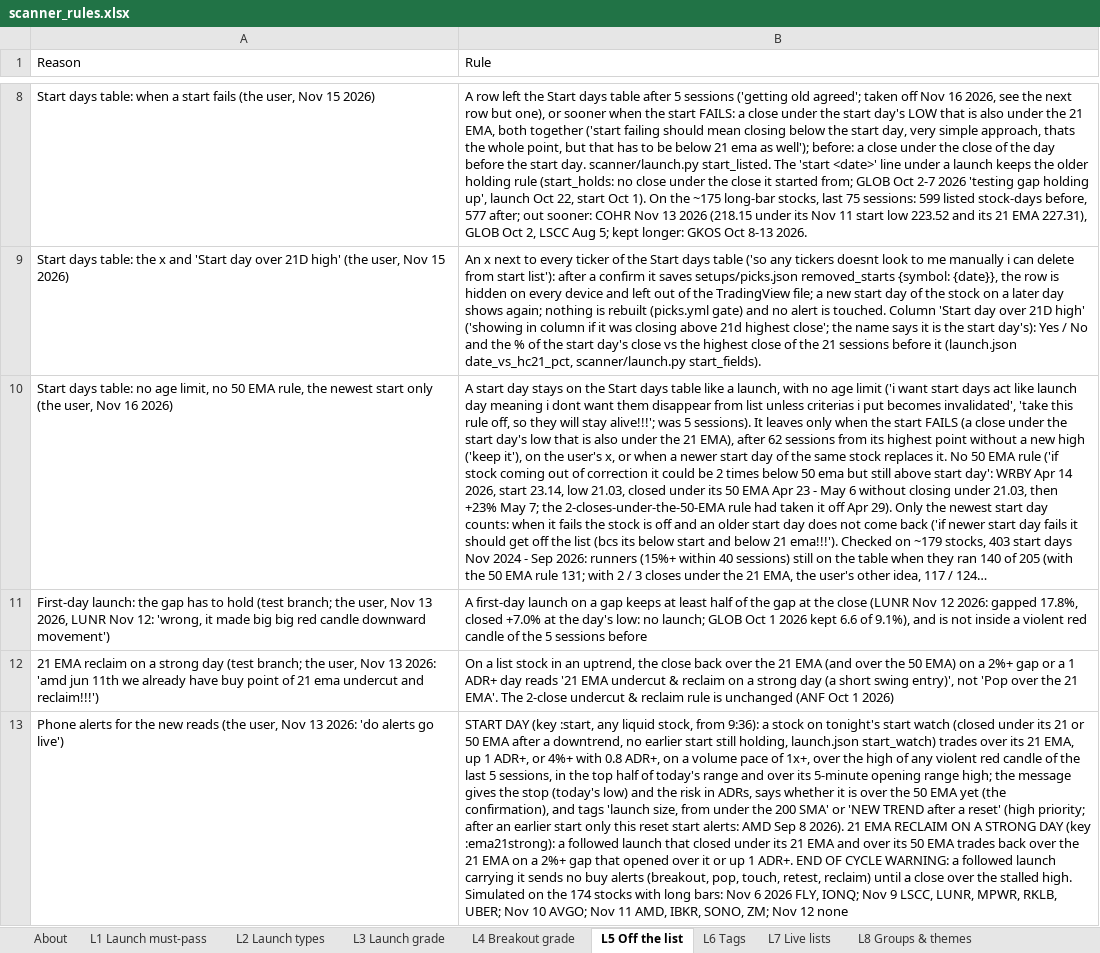
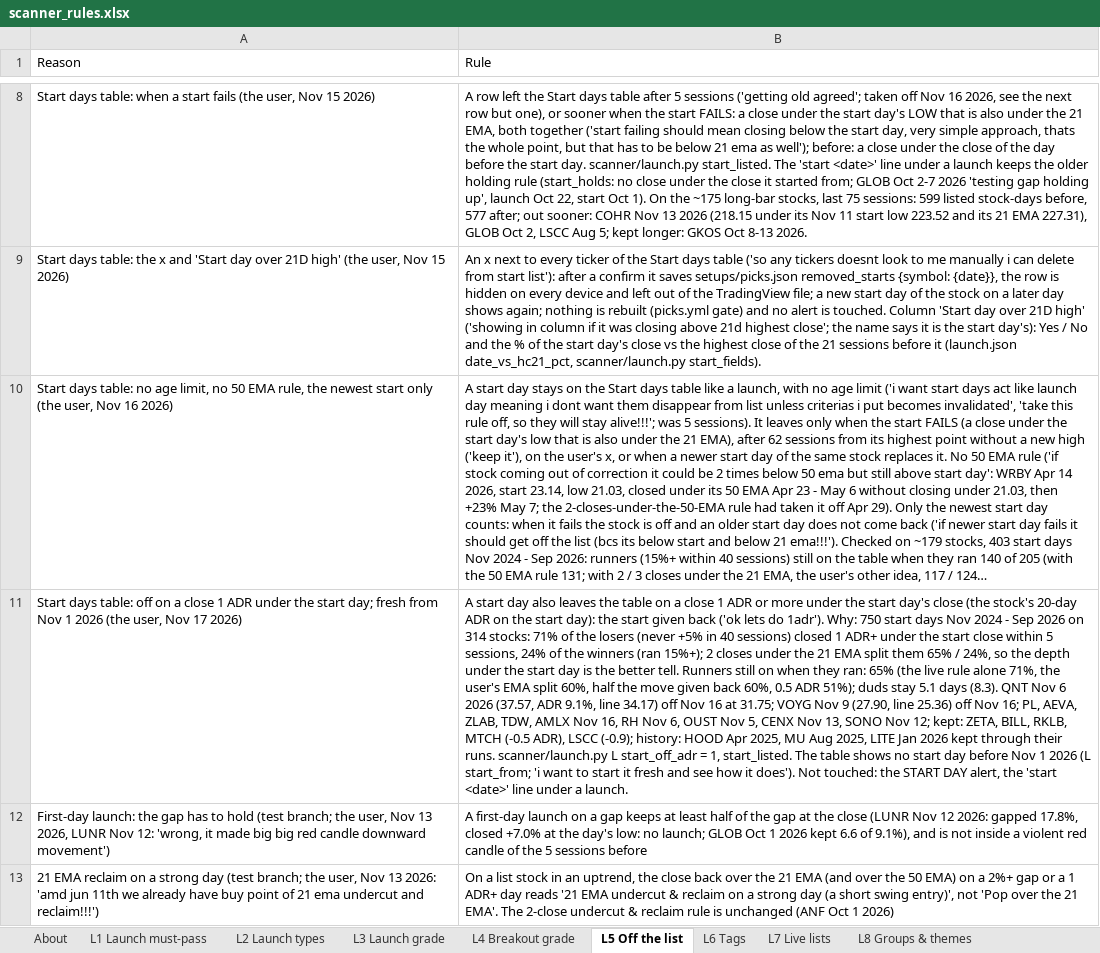
Before and after one commit to goattrader40-lgtm/radar-close-snapshots, an Excel workbook: rules/scanner_rules.xlsx, sheet L5 Off the list, drawn as a sheet; only a part is shown, gaps mark what is left out; the shorter side is filled out with more unchanged rows; long unchanged cells end in …; values as stored, in another font and other column widths than the file's, no cell formats; the diff names each change by its address in the sheet, - before the commit and + after, or states it on an @@ line.

```diff
--- a/rules/scanner_rules.xlsx (sheet L5 Off the list)
+++ b/rules/scanner_rules.xlsx (sheet L5 Off the list)
+row 11: Start days table: off on a close 1 ADR under the start day; fresh from Nov 1 2026 (the user, Nov 17 2026) | A start day also leaves the table on a close 1 ADR or more under the start day's close (the stock's 20-day ADR on the start day): the start given back ('ok lets do 1adr'). Why: 750 start days Nov 2024 - Sep 2026 on 314 stocks: 71% of the losers (never +5% in 40 sessions) closed 1 ADR+ under the start close within 5 sessions, 24% of the winners (ran 15%+); 2 closes under the 21 EMA split them 65% / 24%, so the depth under the start day is the better tell. Runners still on when they ran: 65% (the live rule alone 71%, the user's EMA split 60%, half the move given back 60%, 0.5 ADR 51%); duds stay 5.1 days (8.3). QNT Nov 6 2026 (37.57, ADR 9.1%, line 34.17) off Nov 16 at 31.75; VOYG Nov 9 (27.90, line 25.36) off Nov 16; PL, AEVA, ZLAB, TDW, AMLX Nov 16, RH Nov 6, OUST Nov 5, CENX Nov 13, SONO Nov 12; kept: ZETA, BILL, RKLB, MTCH (-0.5 ADR), LSCC (-0.9); history: HOOD Apr 2025, MU Aug 2025, LITE Jan 2026 kept through their runs. scanner/launch.py L start_off_adr = 1, start_listed. The table shows no start day before Nov 1 2026 (L start_from; 'i want to start it fresh and see how it does'). Not touched: the START DAY alert, the 'start <date>' line under a launch.
```
Also changed, not shown: cell formats, 4 other files.
